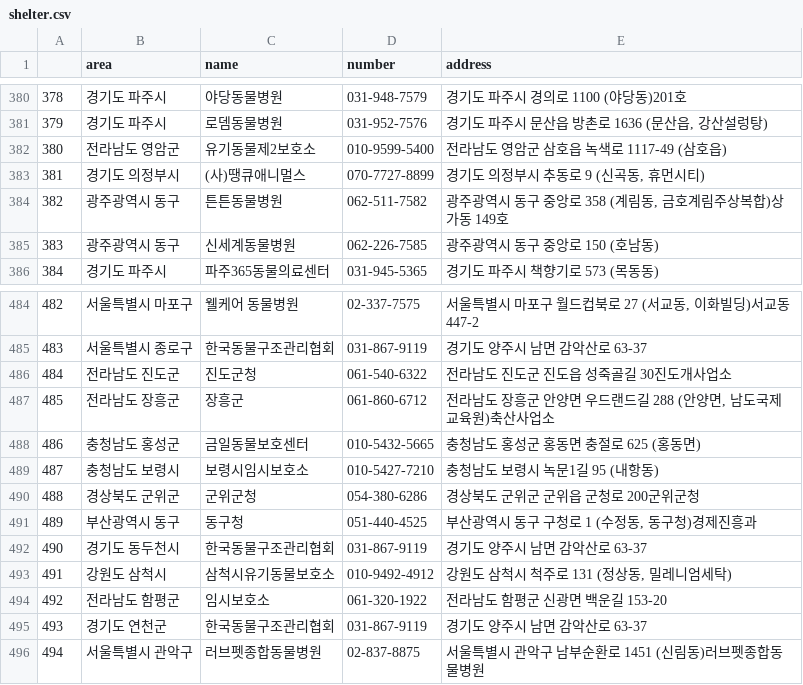
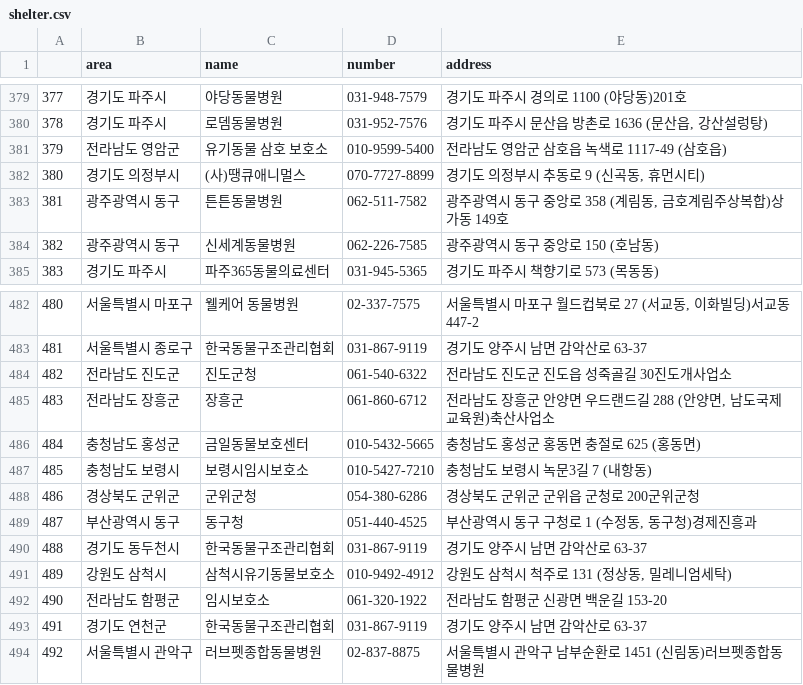
Before and after one commit to SINAEEE/BigdataProject_AbandonedAnimal, a CSV file: __result__/crawling/shelter.csv, drawn as a sheet; only a part is shown, gaps mark what is left out; addresses are those after the commit; the diff covers the shown part only; the diff names each change by its address in the sheet, - before the commit and + after, or states it on an @@ line.

```diff
--- a/__result__/crawling/shelter.csv
+++ b/__result__/crawling/shelter.csv
@@ column A renumbered from row 3 down @@
-C381 (name): 유기동물제2보호소
+C381 (name): 유기동물 삼호 보호소
-E487 (address): 충청남도 보령시 녹문1길 95 (내항동)
+E487 (address): 충청남도 보령시 녹문3길 7 (내항동)
```
Also changed, not shown: 2 added rows, 4 removed rows and 4 edited cells elsewhere in this file, 4 other files.
